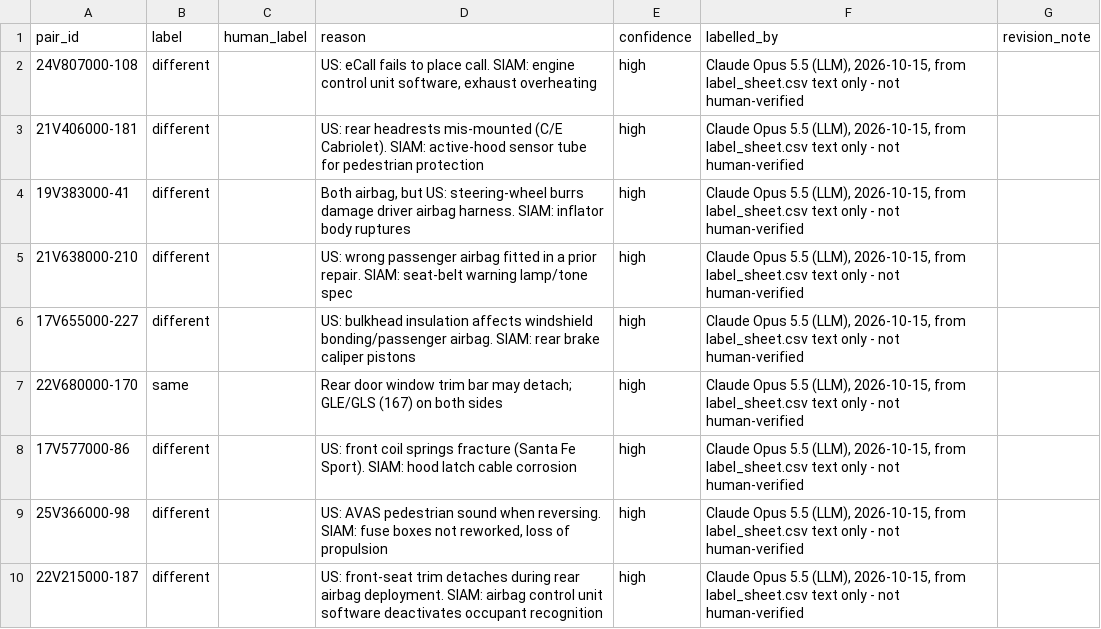
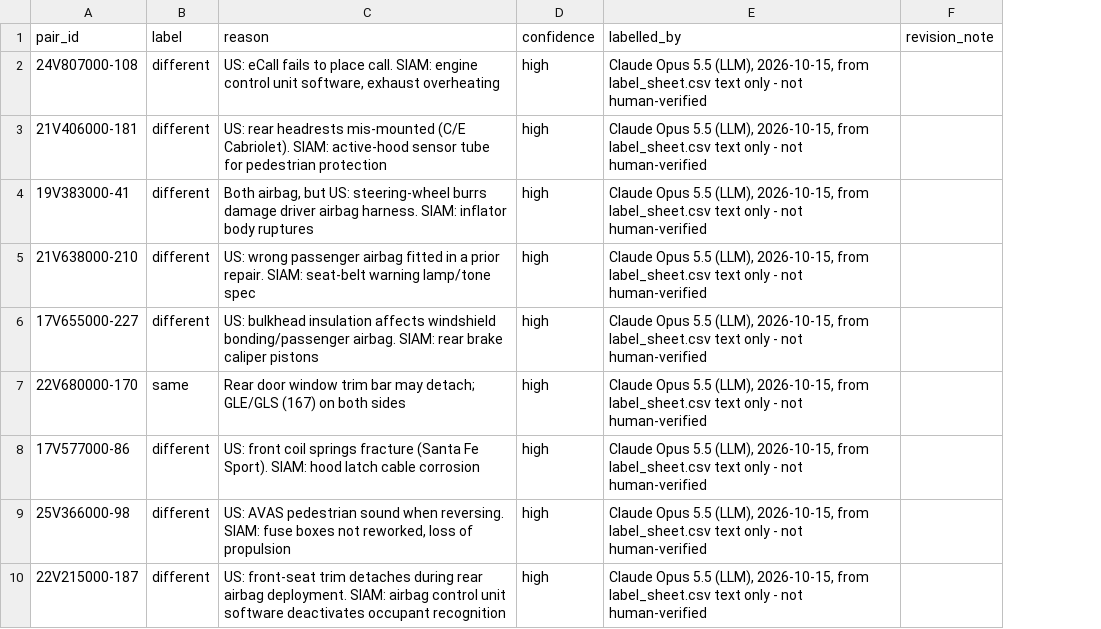
Before and after one commit to aswanth1269/recall-echo-monitor, a CSV file: data/reference/ground_truth.csv, drawn as a sheet; only a part is shown; the diff names each change by its address in the sheet, - before the commit and + after, or states it on an @@ line.

```diff
--- a/data/reference/ground_truth.csv
+++ b/data/reference/ground_truth.csv
-column C (human_label), empty
```
Also changed, not shown: reports/eval_summary.csv, 12 other files.
